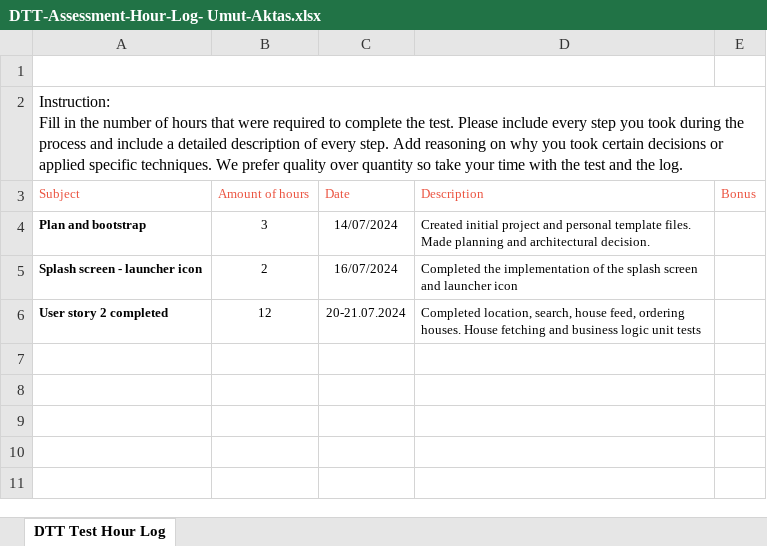
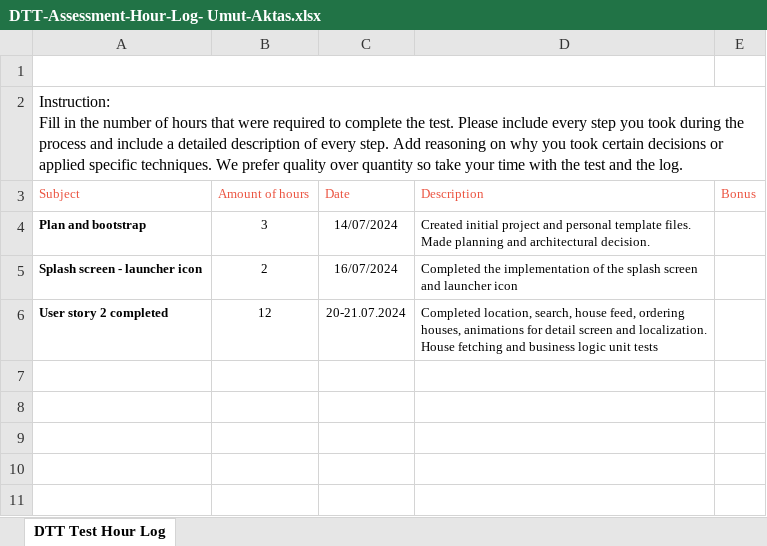
Before and after one commit to aktumut/real_estate, an Excel workbook: DTT-Assessment-Hour-Log- Umut-Aktas.xlsx, sheet DTT Test Hour Log, drawn as a sheet; only a part is shown; values as stored, in another font and other column widths than the file's, no borders; charts and pictures not drawn; the diff names each change by its address in the sheet, - before the commit and + after, or states it on an @@ line.

Commit message:
update user story 3 complete

```diff
--- a/DTT-Assessment-Hour-Log- Umut-Aktas.xlsx (sheet DTT Test Hour Log)
+++ b/DTT-Assessment-Hour-Log- Umut-Aktas.xlsx (sheet DTT Test Hour Log)
-D6 (Description): …feed, ordering houses. House fetching…
+D6 (Description): …feed, ordering houses, animations for detail screen and localization. House fetching…
```
